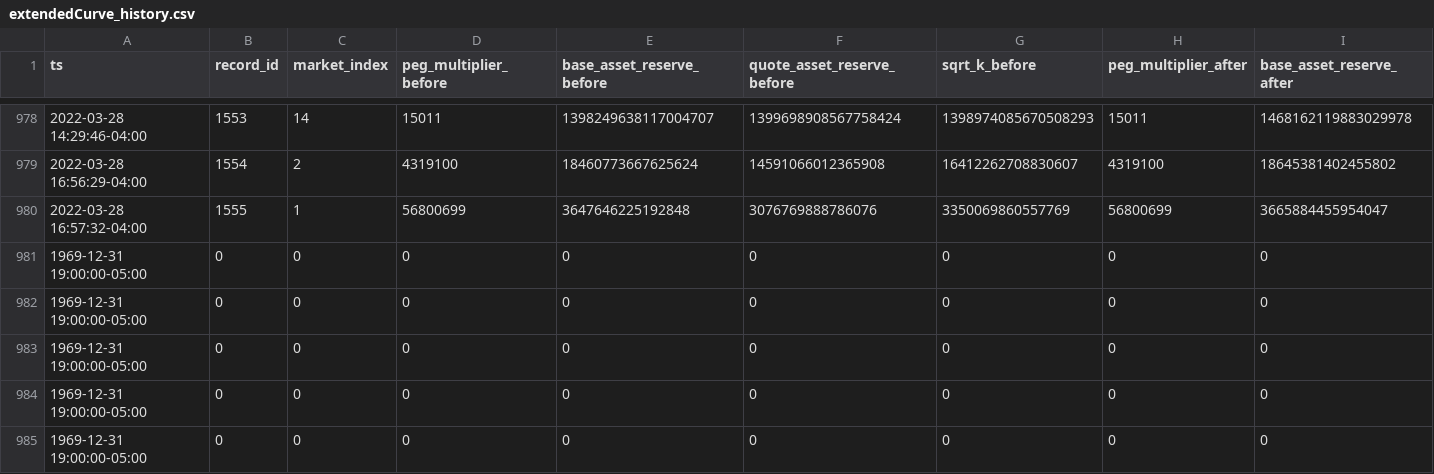
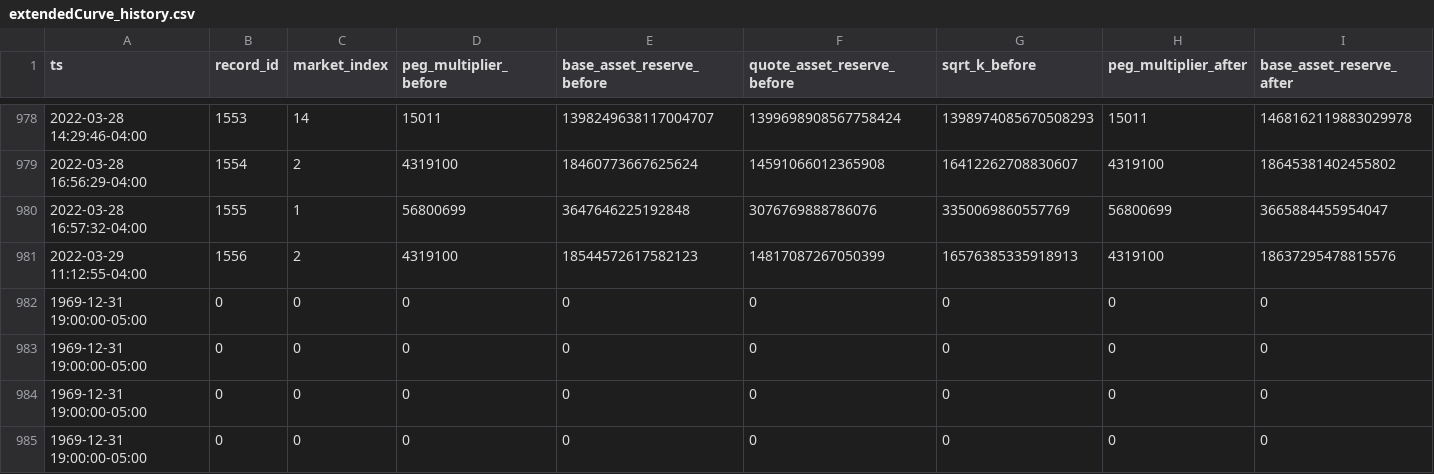
Before and after one commit to lmvdz/drift-flat-data, a CSV file: data/extendedCurve_history.csv, drawn as a sheet; only a part is shown, gaps mark what is left out; removed rows and columns are numbered as before the commit, all else as after; rows hold the shown columns only; the diff names each change by its address in the sheet, - before the commit and + after, or states it on an @@ line.

```diff
--- a/data/extendedCurve_history.csv
+++ b/data/extendedCurve_history.csv
-row 981: 1969-12-31 19:00:00-05:00 | 0 | 0 | 0 | 0 | 0 | 0 | 0 | 0
+row 981: 2022-03-29 11:12:55-04:00 | 1556 | 2 | 4319100 | 18544572617582123 | 14817087267050399 | 16576385335918913 | 4319100 | 18637295478815576
```
Also changed, not shown: data/deposit_history.csv, data/fundingPayment_history.csv, 5 other files.
